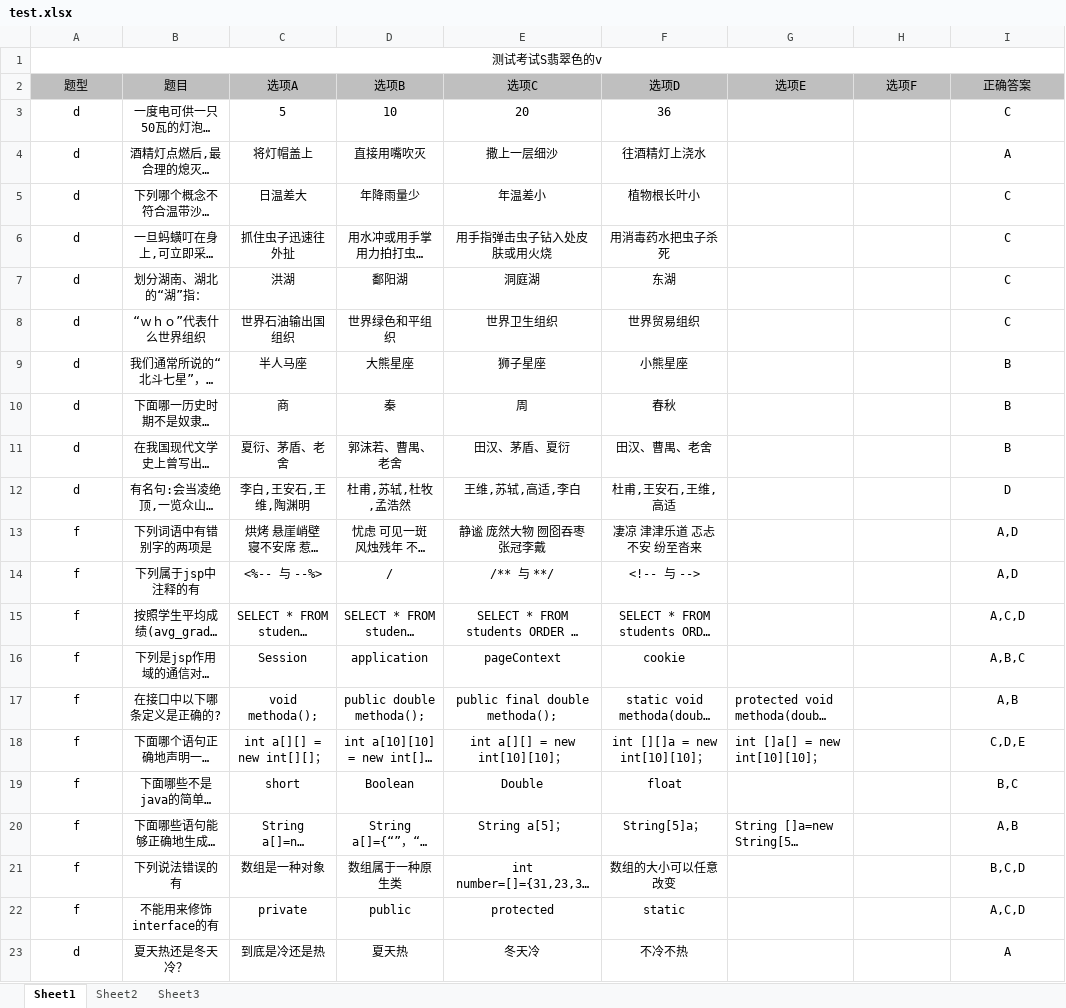
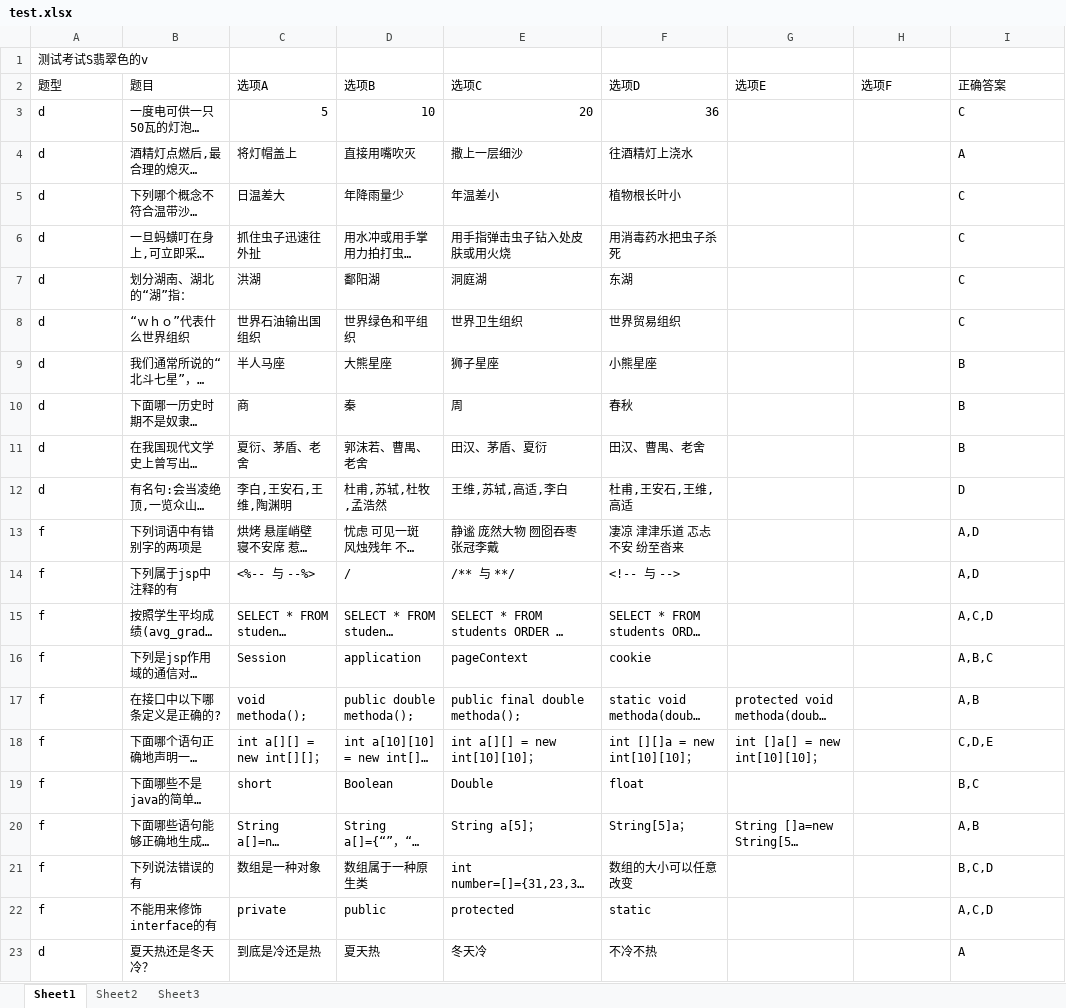
Before and after one commit to liuzhiping0751/DisassembleExcels, an Excel workbook: ExcelModel/test.xlsx, sheet Sheet1, drawn as a sheet; long unchanged cells end in …; values as stored, in another font and other column widths than the file's, no borders; the diff names each change by its address in the sheet, - before the commit and + after, or states it on an @@ line.

```diff
--- a/ExcelModel/test.xlsx (sheet Sheet1)
+++ b/ExcelModel/test.xlsx (sheet Sheet1)
-A1 alignment: center
+A1 alignment: left
-A1:I1 merged
@@ A2:I2 alignment: center → left, fill: #BFBFBF → none @@
-A3:B3 alignment: center
+A3:B3 alignment: left
-C3:F3 alignment: center
+C3:F3 alignment: right
-I3:I23 alignment: center
+I3:I23 alignment: left
-A4:F23 alignment: center
+A4:F23 alignment: left
```
Also changed, not shown: 2 other files.
